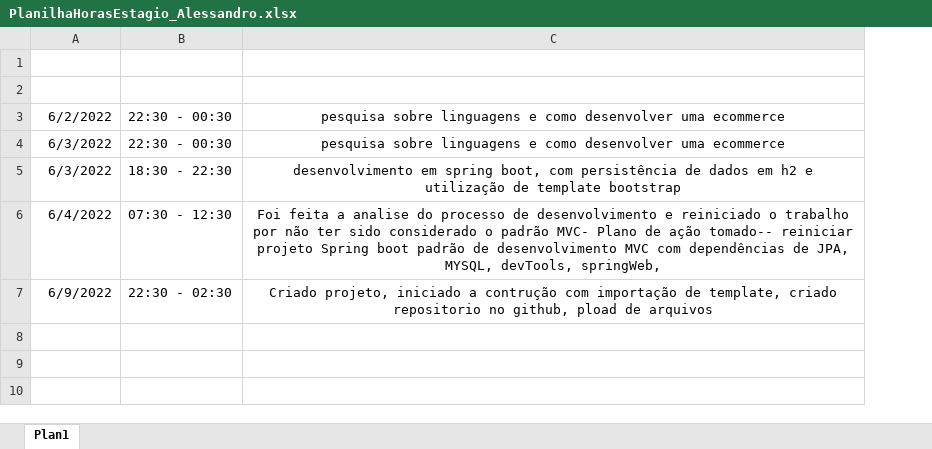
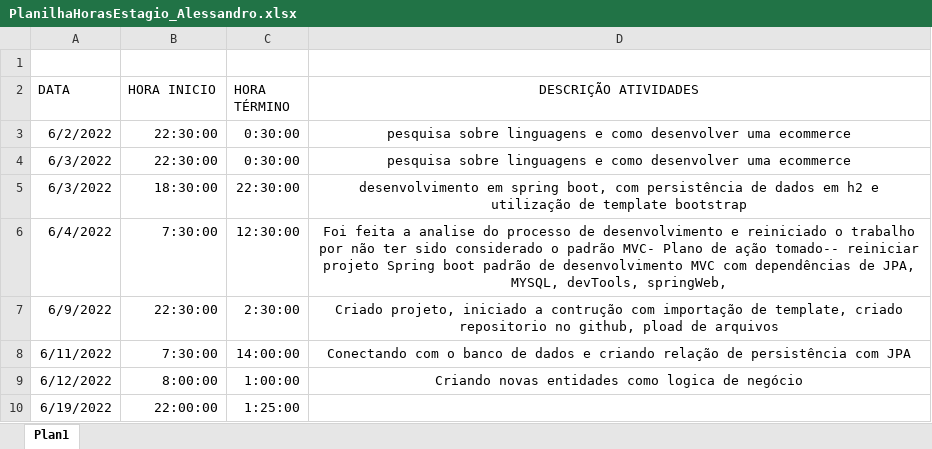
Before and after one commit to Batleman07/e-commerceUniville, an Excel workbook: PlanilhaHorasEstagio_Alessandro.xlsx, sheet Plan1, drawn as a sheet; values as stored, in another font and other column widths than the file's, no borders; removed rows and columns are numbered as before the commit, all else as after; the diff names each change by its address in the sheet, - before the commit and + after, or states it on an @@ line.

Commit message:
Conexão com banco e criação da entidade funci

```diff
--- a/PlanilhaHorasEstagio_Alessandro.xlsx (sheet Plan1)
+++ b/PlanilhaHorasEstagio_Alessandro.xlsx (sheet Plan1)
-column B, rows 3-7: 22:30 - 00:30 | 22:30 - 00:30 | 18:30 - 22:30 | 07:30 - 12:30 | 22:30 - 02:30
+column B (HORA INICIO), rows 3-7: 22:30:00 | 22:30:00 | 18:30:00 | 7:30:00 | 22:30:00
+column C (HORA TÉRMINO), rows 3-7: 0:30:00 | 0:30:00 | 22:30:00 | 12:30:00 | 2:30:00
-row 2: (empty)
+row 2: DATA | HORA INICIO | HORA TÉRMINO | DESCRIÇÃO ATIVIDADES
+row 8: 6/11/2022 | 7:30:00 | 14:00:00 | Conectando com o banco de dados e criando relação de persistência com JPA
+row 9: 6/12/2022 | 8:00:00 | 1:00:00 | Criando novas entidades como logica de negócio
+row 10: 6/19/2022 | 22:00:00 | 1:25:00
```
Also changed, not shown: 3 other files.
